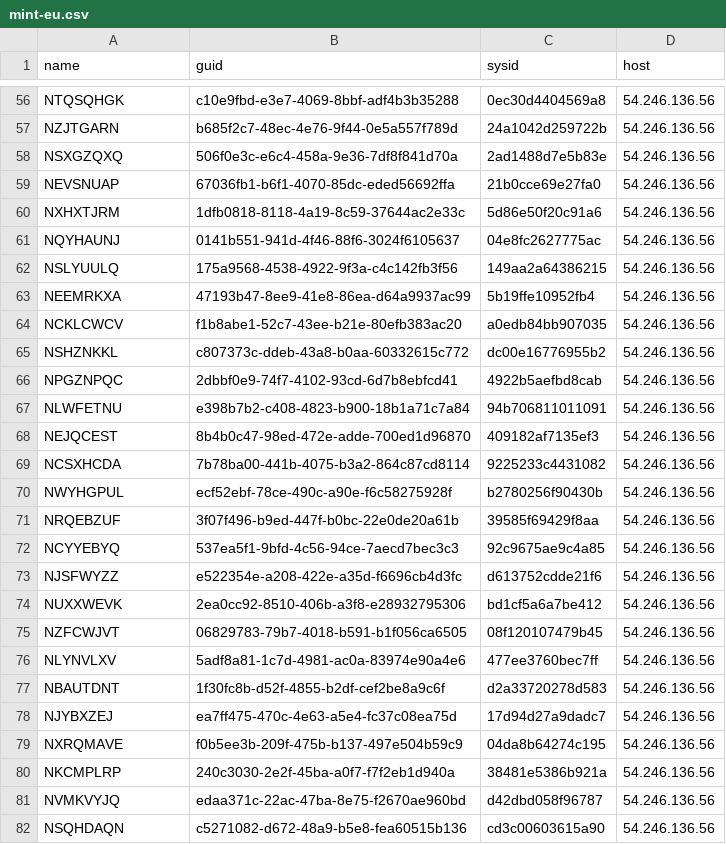
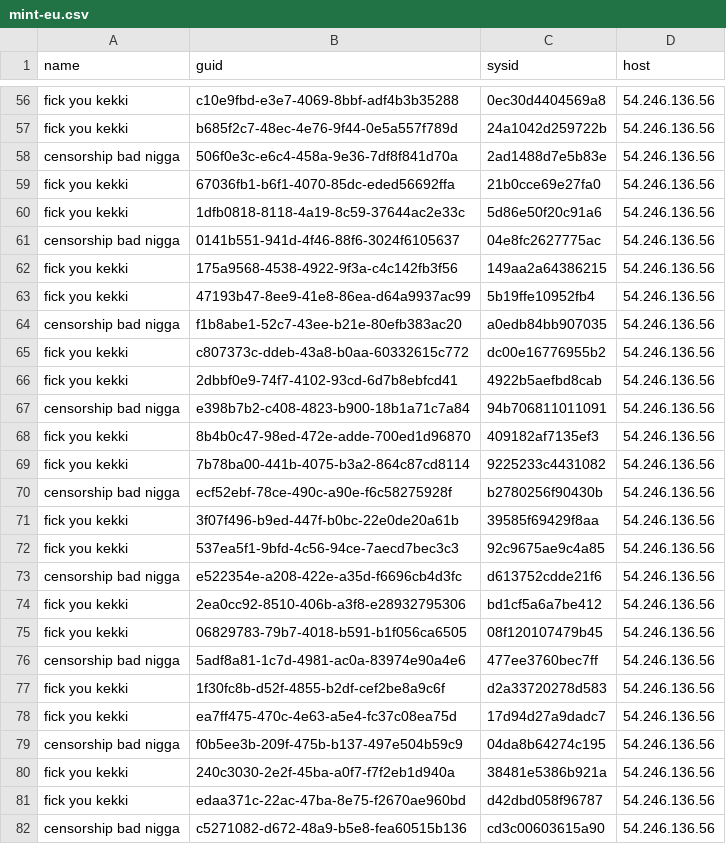
Before and after one commit to dinglenutsxnex-crypto/fejk-32, a CSV file: mint/mint-eu.csv, drawn as a sheet; only a part is shown, gaps mark what is left out; the diff covers the shown part only; the diff names each change by its address in the sheet, - before the commit and + after, or states it on an @@ line.

Commit message:
sync EU fleet names post-rename (67 fick, 33 censorship)

```diff
--- a/mint/mint-eu.csv
+++ b/mint/mint-eu.csv
-A56 (name): NTQSQHGK
+A56 (name): fick you kekki
-A57 (name): NZJTGARN
+A57 (name): fick you kekki
-A58 (name): NSXGZQXQ
+A58 (name): censorship bad nigga
-A59 (name): NEVSNUAP
+A59 (name): fick you kekki
-A60 (name): NXHXTJRM
+A60 (name): fick you kekki
-A61 (name): NQYHAUNJ
+A61 (name): censorship bad nigga
-A62 (name): NSLYUULQ
+A62 (name): fick you kekki
-A63 (name): NEEMRKXA
+A63 (name): fick you kekki
-A64 (name): NCKLCWCV
+A64 (name): censorship bad nigga
-A65 (name): NSHZNKKL
+A65 (name): fick you kekki
-A66 (name): NPGZNPQC
+A66 (name): fick you kekki
-A67 (name): NLWFETNU
+A67 (name): censorship bad nigga
-A68 (name): NEJQCEST
+A68 (name): fick you kekki
-A69 (name): NCSXHCDA
+A69 (name): fick you kekki
-A70 (name): NWYHGPUL
+A70 (name): censorship bad nigga
-A71 (name): NRQEBZUF
+A71 (name): fick you kekki
-A72 (name): NCYYEBYQ
+A72 (name): fick you kekki
-A73 (name): NJSFWYZZ
+A73 (name): censorship bad nigga
-A74 (name): NUXXWEVK
+A74 (name): fick you kekki
-A75 (name): NZFCWJVT
+A75 (name): fick you kekki
-A76 (name): NLYNVLXV
+A76 (name): censorship bad nigga
-A77 (name): NBAUTDNT
+A77 (name): fick you kekki
-A78 (name): NJYBXZEJ
+A78 (name): fick you kekki
-A79 (name): NXRQMAVE
+A79 (name): censorship bad nigga
-A80 (name): NKCMPLRP
+A80 (name): fick you kekki
-A81 (name): NVMKVYJQ
+A81 (name): fick you kekki
-A82 (name): NSQHDAQN
+A82 (name): censorship bad nigga
```
Also changed, not shown: 73 edited cells elsewhere in this file.
